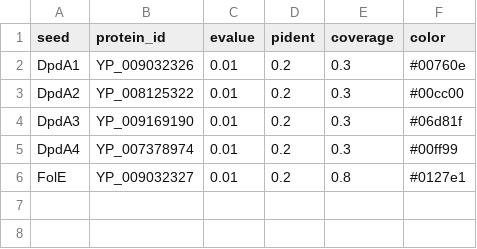
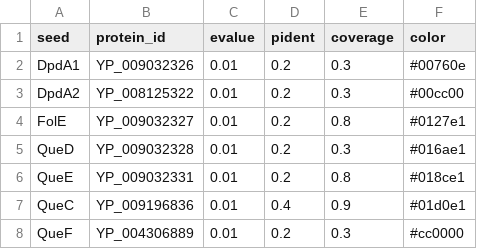
Before and after one commit to vdclab/gene_presence_abscence, a TSV file: .test/config/seeds.tsv, drawn as a sheet; removed rows and columns are numbered as before the commit, all else as after; the diff names each change by its address in the sheet, - before the commit and + after, or states it on an @@ line.

Commit message:
pb in the .test dataset reduce

```diff
--- a/.test/config/seeds.tsv
+++ b/.test/config/seeds.tsv
-row 4: DpdA3 | YP_009169190 | 0.01 | 0.2 | 0.3 | #06d81f
-row 5: DpdA4 | YP_007378974 | 0.01 | 0.2 | 0.3 | #00ff99
+row 5: QueD | YP_009032328 | 0.01 | 0.2 | 0.3 | #016ae1
+row 6: QueE | YP_009032331 | 0.01 | 0.2 | 0.8 | #018ce1
+row 7: QueC | YP_009196836 | 0.01 | 0.4 | 0.9 | #01d0e1
+row 8: QueF | YP_004306889 | 0.01 | 0.2 | 0.3 | #cc0000
```
Also changed, not shown: 1 other file.
